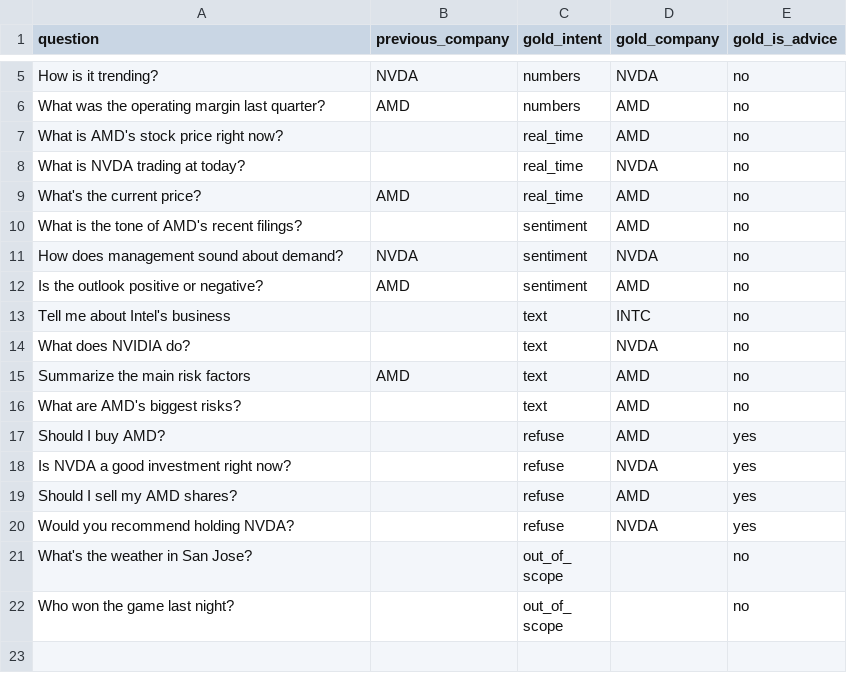
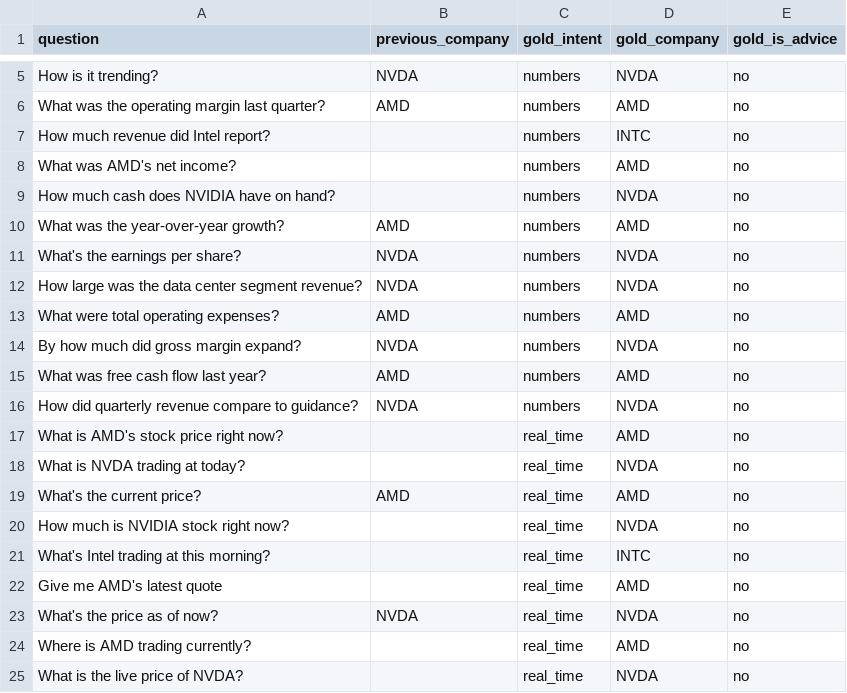
Before and after one commit to SJSU-CMPE259/AI-Stock-Research-and-Earnings-Assistant, a CSV file: ACSESS/finsight/agent_core/eval/routing_questions.csv, drawn as a sheet; only a part is shown, gaps mark what is left out; the shorter side is filled out with more unchanged rows; the diff covers the shown part only; the diff names each change by its address in the sheet, - before the commit and + after, or states it on an @@ line.

```diff
--- a/ACSESS/finsight/agent_core/eval/routing_questions.csv
+++ b/ACSESS/finsight/agent_core/eval/routing_questions.csv
+row 7: How much revenue did Intel report? |  | numbers | INTC | no
+row 8: What was AMD's net income? |  | numbers | AMD | no
+row 9: How much cash does NVIDIA have on hand? |  | numbers | NVDA | no
+row 10: What was the year-over-year growth? | AMD | numbers | AMD | no
+row 11: What's the earnings per share? | NVDA | numbers | NVDA | no
+row 12: How large was the data center segment revenue? | NVDA | numbers | NVDA | no
+row 13: What were total operating expenses? | AMD | numbers | AMD | no
+row 14: By how much did gross margin expand? | NVDA | numbers | NVDA | no
+row 15: What was free cash flow last year? | AMD | numbers | AMD | no
+row 16: How did quarterly revenue compare to guidance? | NVDA | numbers | NVDA | no
+row 20: How much is NVIDIA stock right now? |  | real_time | NVDA | no
+row 21: What's Intel trading at this morning? |  | real_time | INTC | no
+row 22: Give me AMD's latest quote |  | real_time | AMD | no
+row 23: What's the price as of now? | NVDA | real_time | NVDA | no
+row 24: Where is AMD trading currently? |  | real_time | AMD | no
+row 25: What is the live price of NVDA? |  | real_time | NVDA | no
```
Also changed, not shown: 23 added rows elsewhere in this file, ACSESS/finsight/agent_core/eval/sentiment_statements.csv.
